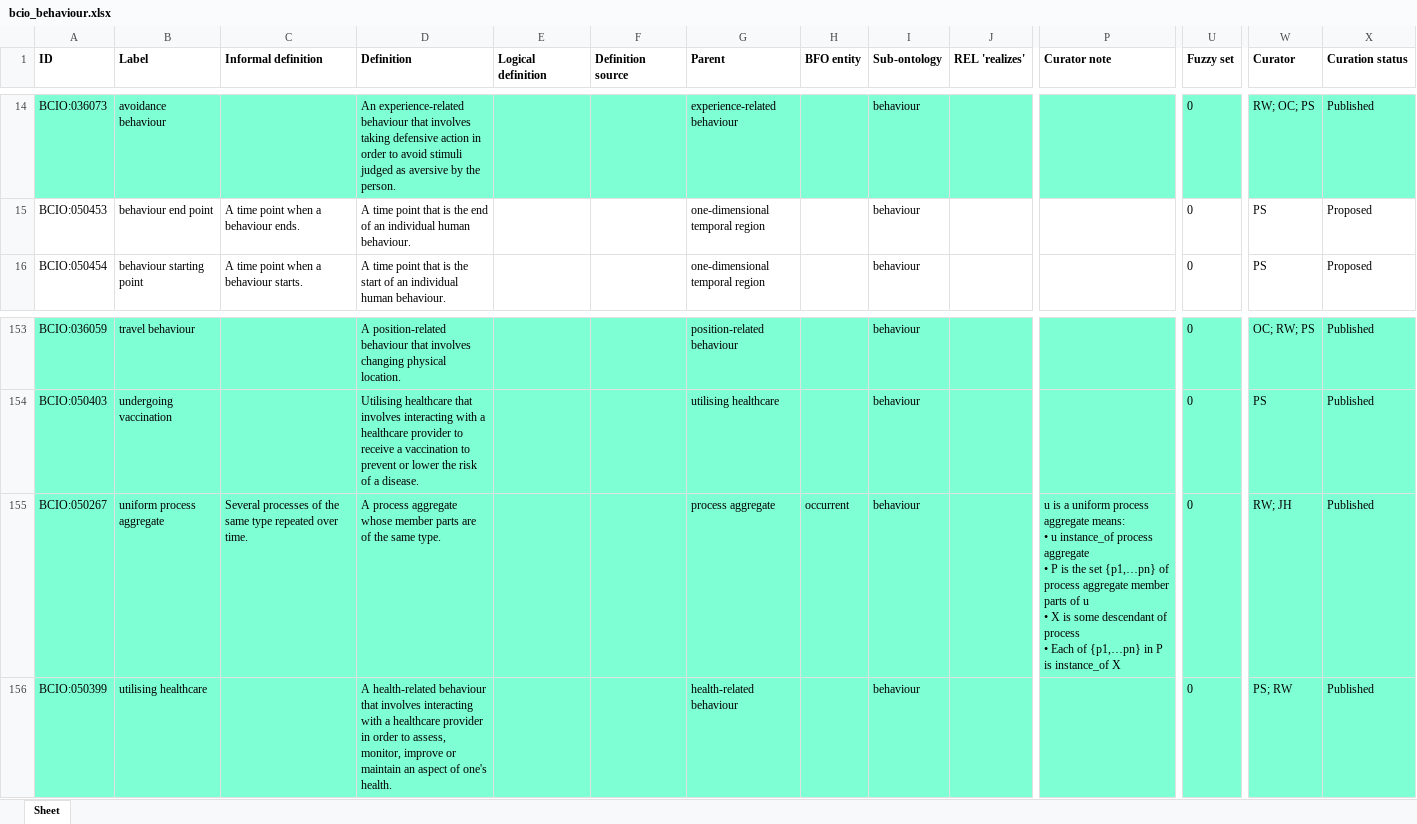
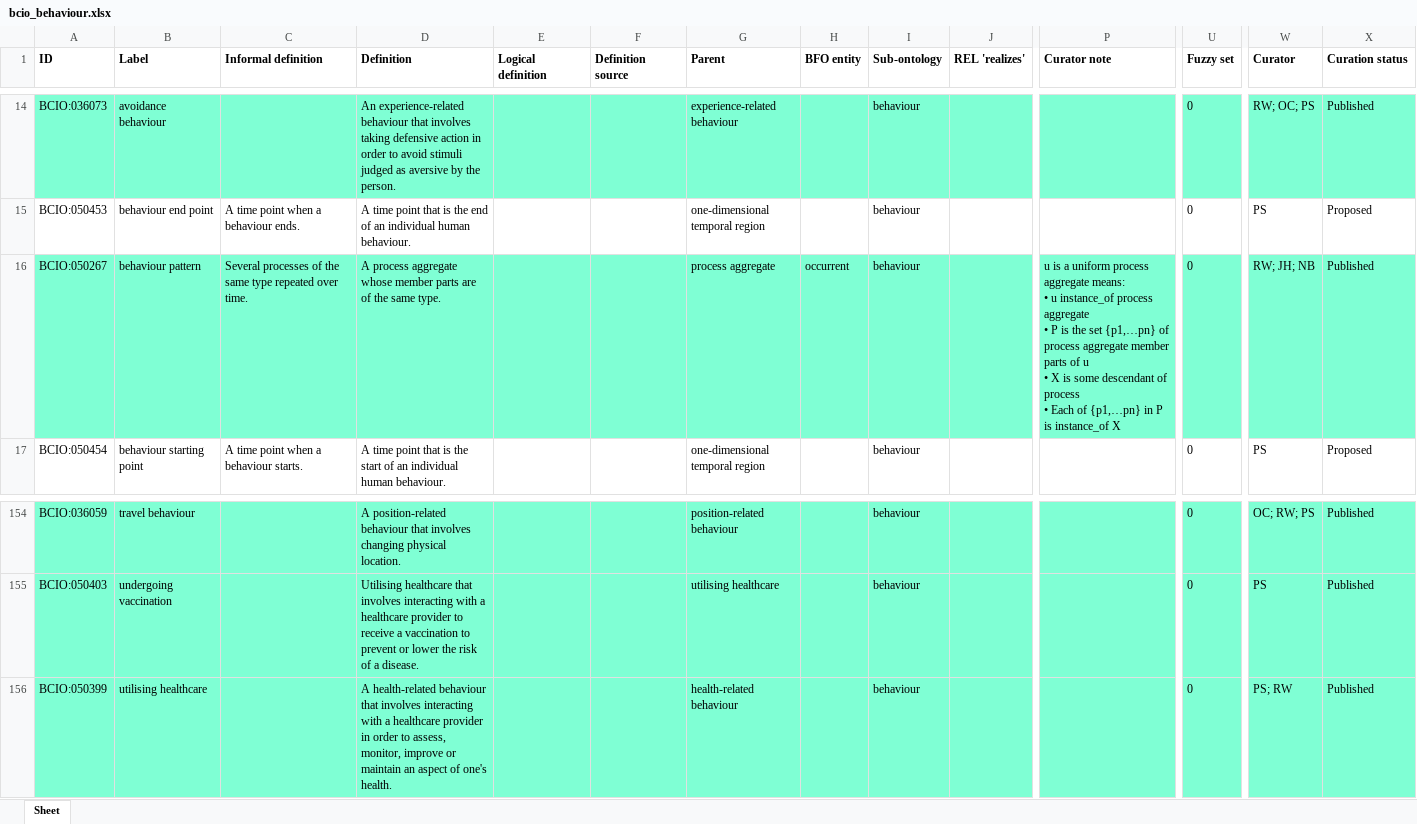
Before and after one commit to nitinbharadwajnataraj/ontologies, an Excel workbook: Behaviour/bcio_behaviour.xlsx, sheet Sheet, drawn as a sheet; only a part is shown, gaps mark what is left out; values as stored, in another font and other column widths than the file's, no borders; removed rows and columns are numbered as before the commit, all else as after; rows hold the shown columns only; ↵ is a line break in a cell; the diff names each change by its address in the sheet, - before the commit and + after, or states it on an @@ line.

Commit message:
Updating bcio_behaviour.xlsx

```diff
--- a/Behaviour/bcio_behaviour.xlsx (sheet Sheet)
+++ b/Behaviour/bcio_behaviour.xlsx (sheet Sheet)
+row 16: BCIO:050267 | behaviour pattern | Several processes of the same type repeated over time. | A process aggregate whose member parts are of the same type. |  |  | process aggregate | occurrent | behaviour |  | u is a uniform process aggregate means: ↵ • u instance_of process aggregate ↵ • P is the set {p1,…pn} of process aggregate member parts of u ↵ • X is some descendant of process ↵ • Each of {p1,…pn} in P is instance_of X | 0 | RW; JH; NB | Published
-row 155: BCIO:050267 | uniform process aggregate | Several processes of the same type repeated over time. | A process aggregate whose member parts are of the same type. |  |  | process aggregate | occurrent | behaviour |  | u is a uniform process aggregate means: ↵ • u instance_of process aggregate ↵ • P is the set {p1,…pn} of process aggregate member parts of u ↵ • X is some descendant of process ↵ • Each of {p1,…pn} in P is instance_of X | 0 | RW; JH | Published
```
